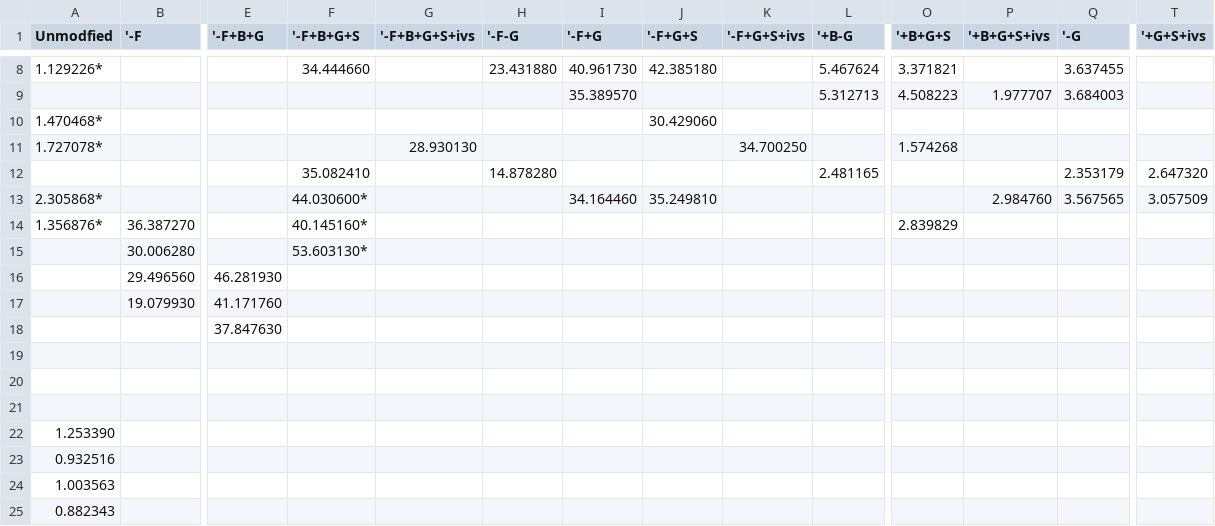
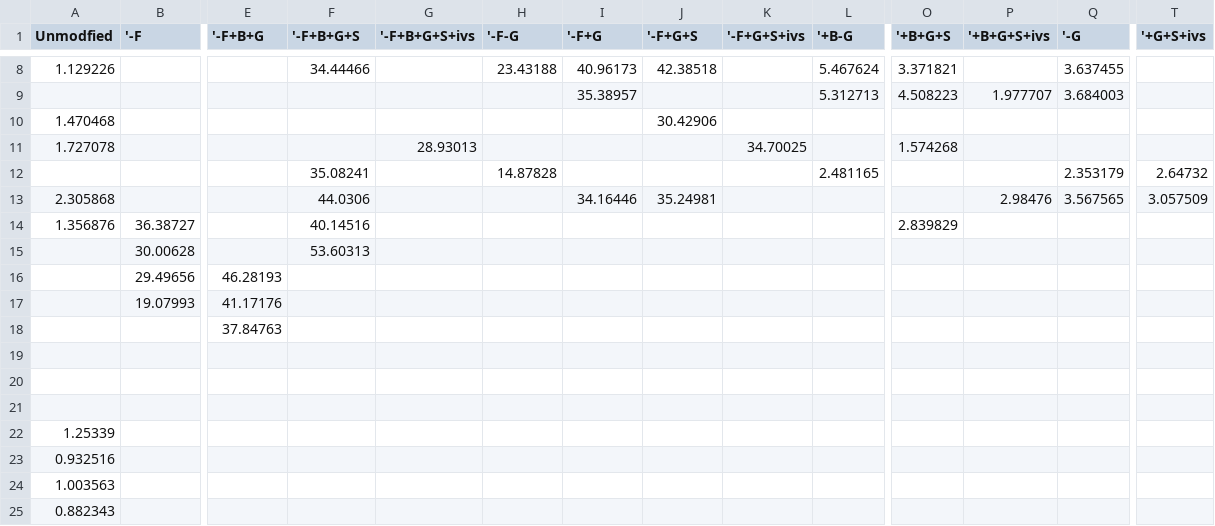
Before and after one commit to meyer-lab/Fc-deconvolute, a CSV file: deconv/data/Fig2E-FcgRIIIa-158F.csv, drawn as a sheet; only a part is shown, gaps mark what is left out; removed rows and columns are numbered as before the commit, all else as after; rows hold the shown columns only; the diff covers the shown part only; the diff names each change by its address in the sheet, - before the commit and + after, or states it on an @@ line.

```diff
--- a/deconv/data/Fig2E-FcgRIIIa-158F.csv
+++ b/deconv/data/Fig2E-FcgRIIIa-158F.csv
-row 8: 1.129226* |  |  | 34.444660 |  | 23.431880 | 40.961730 | 42.385180 |  | 5.467624 | 3.371821 |  | 3.637455
+row 8: 1.129226 |  |  | 34.44466 |  | 23.43188 | 40.96173 | 42.38518 |  | 5.467624 | 3.371821 |  | 3.637455
-I9 ('-F+G): 35.389570
+I9 ('-F+G): 35.38957
-row 10: 1.470468* |  |  |  |  |  |  | 30.429060
+row 10: 1.470468 |  |  |  |  |  |  | 30.42906
-A11 (Unmodfied): 1.727078*
+A11 (Unmodfied): 1.727078
-G11 ('-F+B+G+S+ivs): 28.930130
+G11 ('-F+B+G+S+ivs): 28.93013
-K11 ('-F+G+S+ivs): 34.700250
+K11 ('-F+G+S+ivs): 34.70025
-F12 ('-F+B+G+S): 35.082410
+F12 ('-F+B+G+S): 35.08241
-H12 ('-F-G): 14.878280
+H12 ('-F-G): 14.87828
-T12 ('+G+S+ivs): 2.647320
+T12 ('+G+S+ivs): 2.64732
-A13 (Unmodfied): 2.305868*
+A13 (Unmodfied): 2.305868
-F13 ('-F+B+G+S): 44.030600*
+F13 ('-F+B+G+S): 44.0306
-I13 ('-F+G): 34.164460
+I13 ('-F+G): 34.16446
-J13 ('-F+G+S): 35.249810
+J13 ('-F+G+S): 35.24981
-P13 ('+B+G+S+ivs): 2.984760
+P13 ('+B+G+S+ivs): 2.98476
-row 14: 1.356876* | 36.387270 |  | 40.145160* |  |  |  |  |  |  | 2.839829
-row 15:  | 30.006280 |  | 53.603130*
-row 16:  | 29.496560 | 46.281930
-row 17:  | 19.079930 | 41.171760
-row 18:  |  | 37.847630
+row 14: 1.356876 | 36.38727 |  | 40.14516 |  |  |  |  |  |  | 2.839829
+row 15:  | 30.00628 |  | 53.60313
+row 16:  | 29.49656 | 46.28193
+row 17:  | 19.07993 | 41.17176
+row 18:  |  | 37.84763
-A22 (Unmodfied): 1.253390
+A22 (Unmodfied): 1.25339
```
Also changed, not shown: 4 added rows, 4 removed rows and 9 edited cells elsewhere in this file, deconv/data/Fig2B-FcgRIIa-131H.csv, deconv/data/Fig2C-FcgRIIa-131R.csv, 2 other files.
